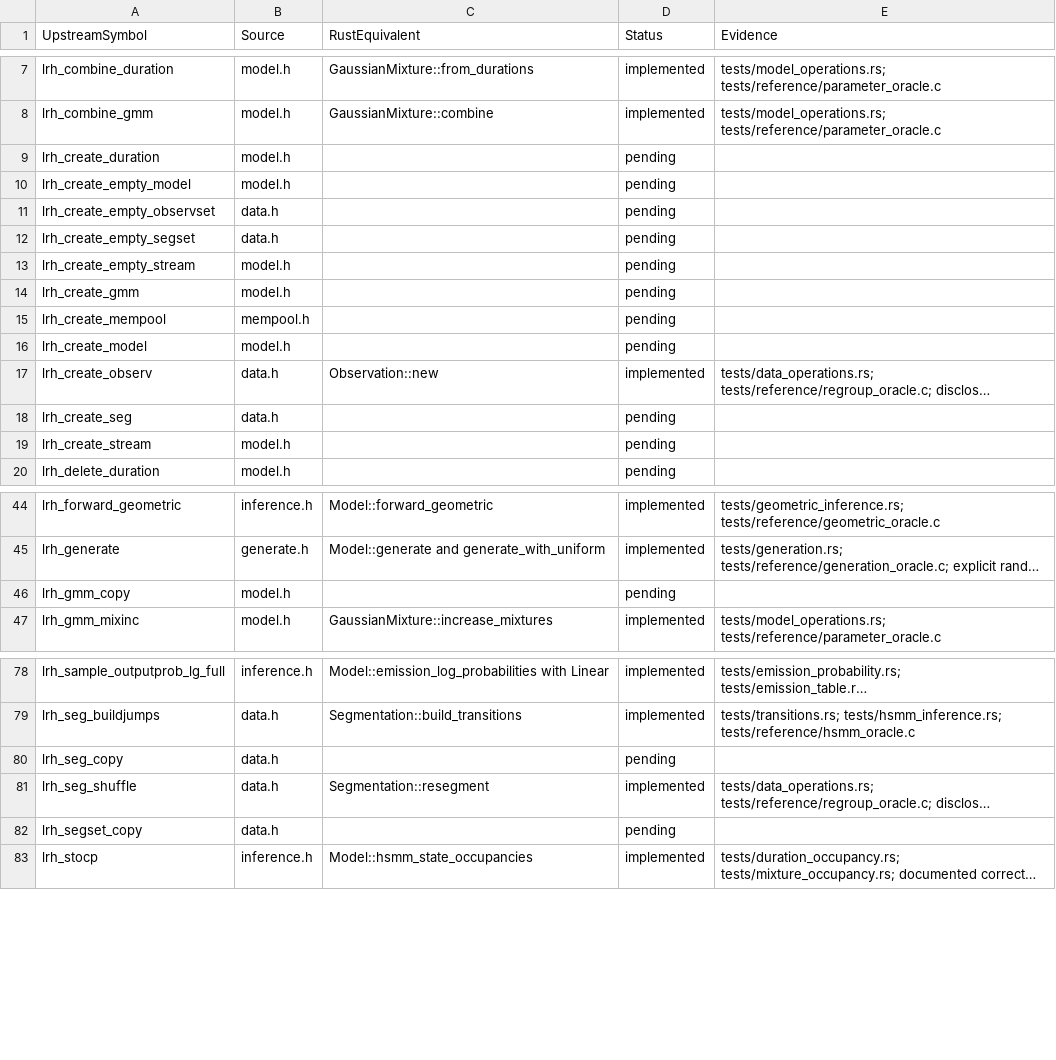
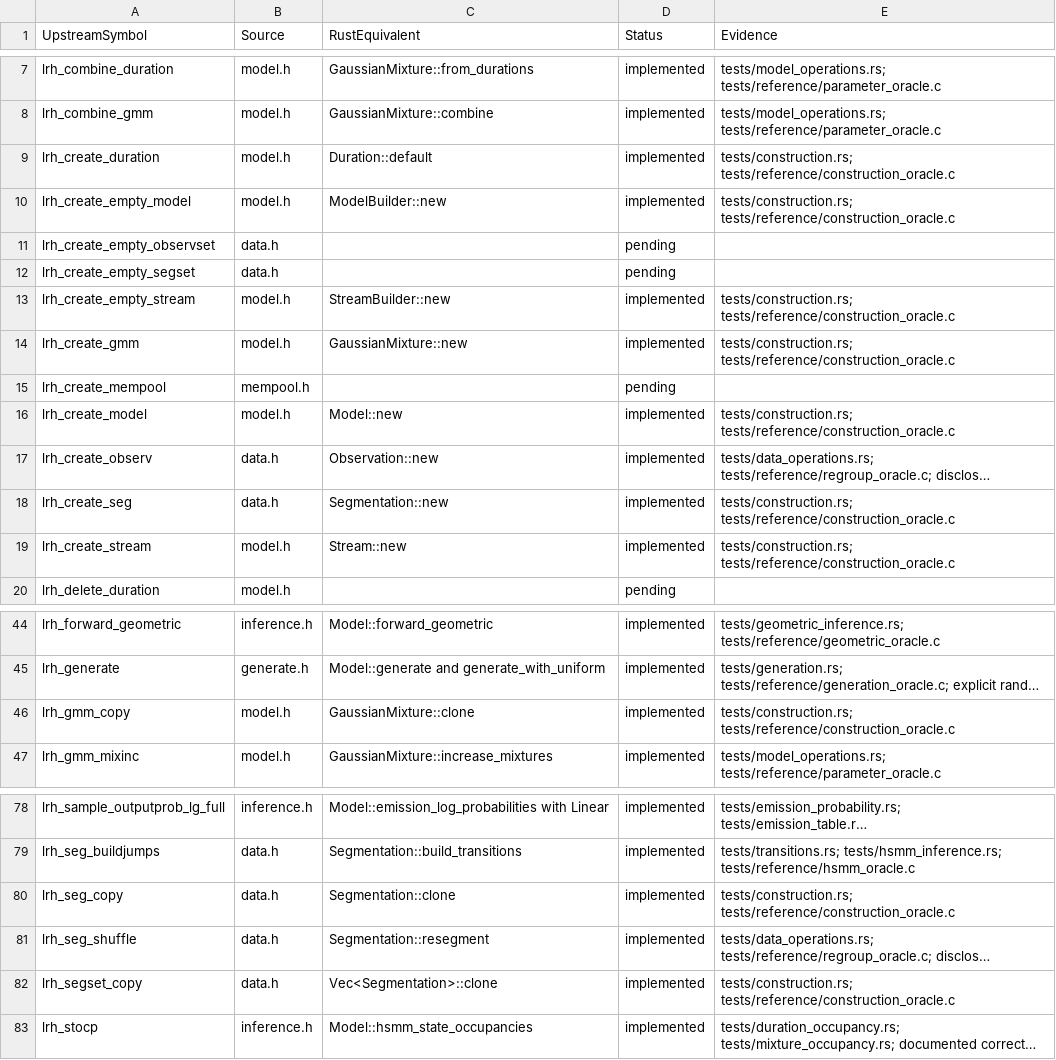
Before and after one commit to Lqm1/liblrhsmm-rs, a CSV file: docs/api-inventory.csv, drawn as a sheet; only a part is shown, gaps mark what is left out; long unchanged cells end in …; the diff names each change by its address in the sheet, - before the commit and + after, or states it on an @@ line.

Commit message:
feat: add flat-start and incremental model construction

```diff
--- a/docs/api-inventory.csv
+++ b/docs/api-inventory.csv
-C9 (RustEquivalent): (empty)
+C9 (RustEquivalent): Duration::default
-D9:D10 (Status): pending
+D9:D10 (Status): implemented
-E9:E10 (Evidence): (empty)
+E9:E10 (Evidence): tests/construction.rs; tests/reference/construction_oracle.c
-C10 (RustEquivalent): (empty)
+C10 (RustEquivalent): ModelBuilder::new
-C13 (RustEquivalent): (empty)
+C13 (RustEquivalent): StreamBuilder::new
-D13:D14 (Status): pending
+D13:D14 (Status): implemented
-E13:E14 (Evidence): (empty)
+E13:E14 (Evidence): tests/construction.rs; tests/reference/construction_oracle.c
-C14 (RustEquivalent): (empty)
+C14 (RustEquivalent): GaussianMixture::new
-C16 (RustEquivalent): (empty)
+C16 (RustEquivalent): Model::new
-D16 (Status): pending
+D16 (Status): implemented
-E16 (Evidence): (empty)
+E16 (Evidence): tests/construction.rs; tests/reference/construction_oracle.c
-C18 (RustEquivalent): (empty)
+C18 (RustEquivalent): Segmentation::new
-D18:D19 (Status): pending
+D18:D19 (Status): implemented
-E18:E19 (Evidence): (empty)
+E18:E19 (Evidence): tests/construction.rs; tests/reference/construction_oracle.c
-C19 (RustEquivalent): (empty)
+C19 (RustEquivalent): Stream::new
-C46 (RustEquivalent): (empty)
+C46 (RustEquivalent): GaussianMixture::clone
-D46 (Status): pending
+D46 (Status): implemented
-E46 (Evidence): (empty)
+E46 (Evidence): tests/construction.rs; tests/reference/construction_oracle.c
-C80 (RustEquivalent): (empty)
+C80 (RustEquivalent): Segmentation::clone
-D80 (Status): pending
+D80 (Status): implemented
-E80 (Evidence): (empty)
+E80 (Evidence): tests/construction.rs; tests/reference/construction_oracle.c
-C82 (RustEquivalent): (empty)
+C82 (RustEquivalent): Vec<Segmentation>::clone
-D82 (Status): pending
+D82 (Status): implemented
-E82 (Evidence): (empty)
+E82 (Evidence): tests/construction.rs; tests/reference/construction_oracle.c
```
Also changed, not shown: 11 other files.
